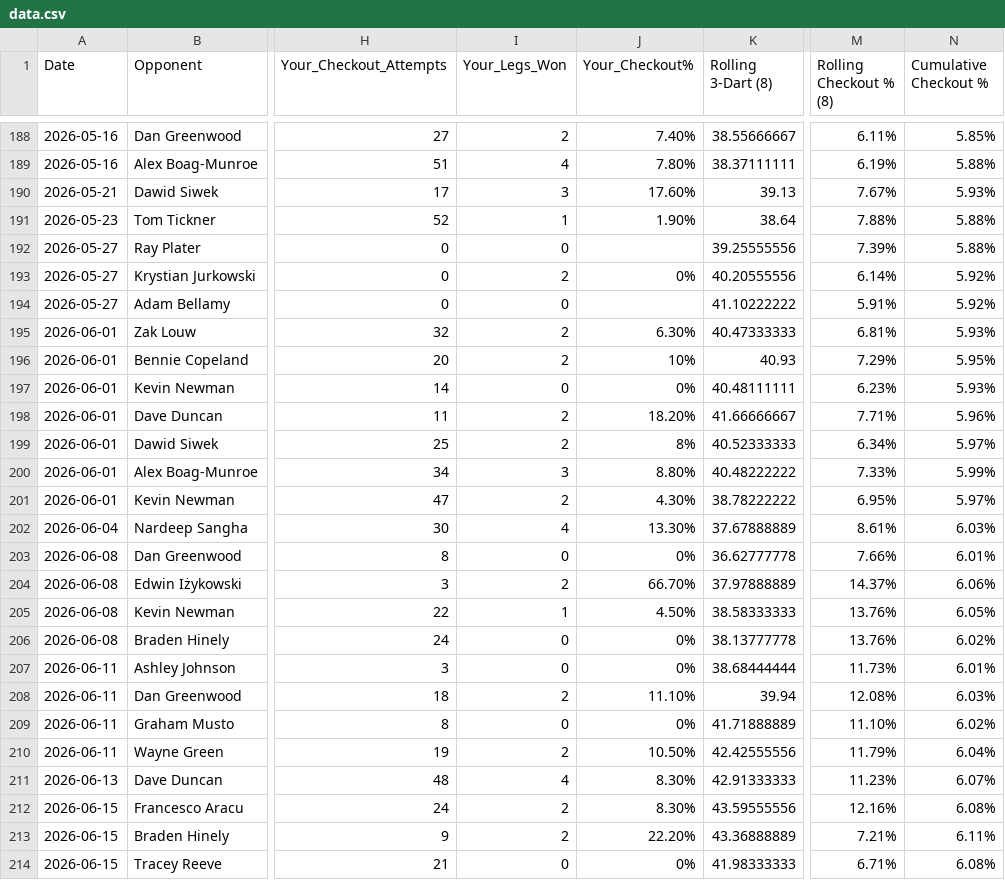
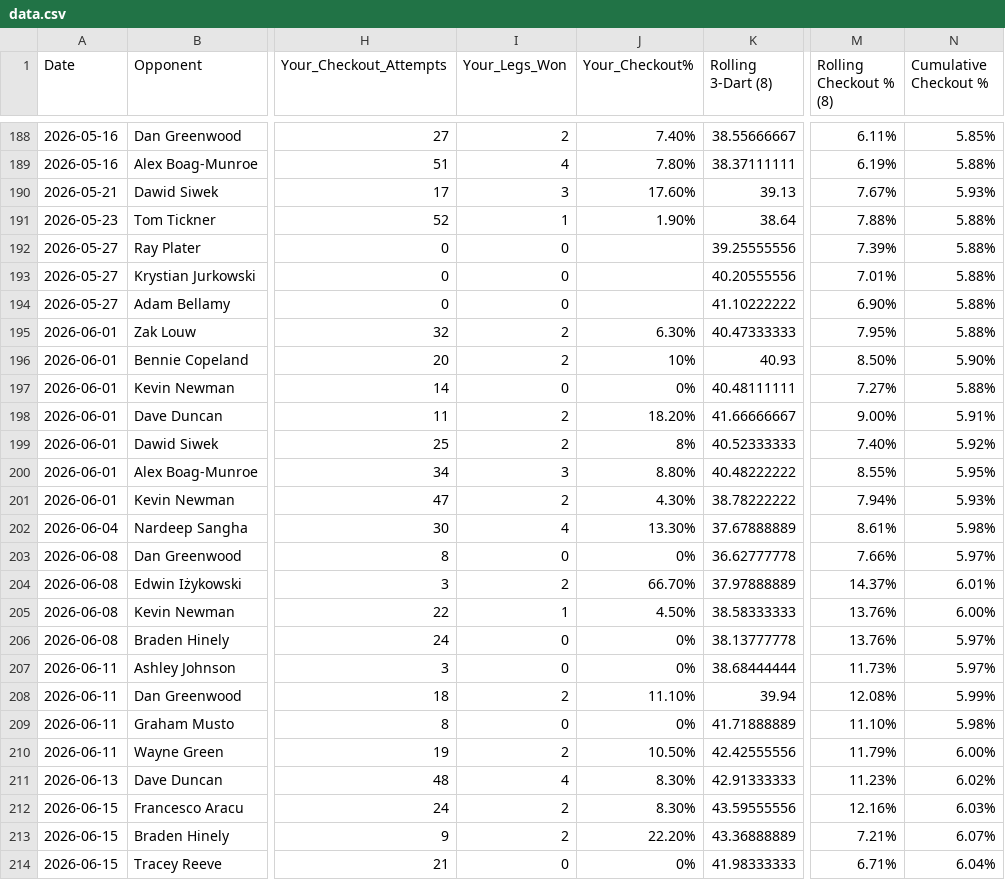
Before and after one commit to shoepuke/oche, a CSV file: data.csv, drawn as a sheet; only a part is shown, gaps mark what is left out; the diff covers the shown part only; the diff names each change by its address in the sheet, - before the commit and + after, or states it on an @@ line.

Commit message:
Add files via upload

```diff
--- a/data.csv
+++ b/data.csv
-I193 (Your_Legs_Won): 2
+I193 (Your_Legs_Won): 0
-J193 (Your_Checkout%): 0%
+J193 (Your_Checkout%): (empty)
-M193 (Rolling Checkout % (8)): 6.14%
+M193 (Rolling Checkout % (8)): 7.01%
-N193:N194 (Cumulative Checkout %): 5.92%
+N193:N194 (Cumulative Checkout %): 5.88%
-M194 (Rolling Checkout % (8)): 5.91%
+M194 (Rolling Checkout % (8)): 6.90%
-M195 (Rolling Checkout % (8)): 6.81%
+M195 (Rolling Checkout % (8)): 7.95%
-N195 (Cumulative Checkout %): 5.93%
+N195 (Cumulative Checkout %): 5.88%
-M196 (Rolling Checkout % (8)): 7.29%
+M196 (Rolling Checkout % (8)): 8.50%
-N196 (Cumulative Checkout %): 5.95%
+N196 (Cumulative Checkout %): 5.90%
-M197 (Rolling Checkout % (8)): 6.23%
+M197 (Rolling Checkout % (8)): 7.27%
-N197 (Cumulative Checkout %): 5.93%
+N197 (Cumulative Checkout %): 5.88%
-M198 (Rolling Checkout % (8)): 7.71%
+M198 (Rolling Checkout % (8)): 9.00%
-N198 (Cumulative Checkout %): 5.96%
+N198 (Cumulative Checkout %): 5.91%
-M199 (Rolling Checkout % (8)): 6.34%
+M199 (Rolling Checkout % (8)): 7.40%
-N199 (Cumulative Checkout %): 5.97%
+N199 (Cumulative Checkout %): 5.92%
-M200 (Rolling Checkout % (8)): 7.33%
+M200 (Rolling Checkout % (8)): 8.55%
-N200 (Cumulative Checkout %): 5.99%
+N200 (Cumulative Checkout %): 5.95%
-M201 (Rolling Checkout % (8)): 6.95%
+M201 (Rolling Checkout % (8)): 7.94%
-N201 (Cumulative Checkout %): 5.97%
+N201 (Cumulative Checkout %): 5.93%
-N202 (Cumulative Checkout %): 6.03%
+N202 (Cumulative Checkout %): 5.98%
-N203 (Cumulative Checkout %): 6.01%
+N203 (Cumulative Checkout %): 5.97%
-N204 (Cumulative Checkout %): 6.06%
+N204 (Cumulative Checkout %): 6.01%
-N205 (Cumulative Checkout %): 6.05%
+N205 (Cumulative Checkout %): 6.00%
-N206 (Cumulative Checkout %): 6.02%
+N206 (Cumulative Checkout %): 5.97%
-N207 (Cumulative Checkout %): 6.01%
+N207 (Cumulative Checkout %): 5.97%
-N208 (Cumulative Checkout %): 6.03%
+N208 (Cumulative Checkout %): 5.99%
-N209 (Cumulative Checkout %): 6.02%
+N209 (Cumulative Checkout %): 5.98%
-N210 (Cumulative Checkout %): 6.04%
+N210 (Cumulative Checkout %): 6.00%
-N211 (Cumulative Checkout %): 6.07%
+N211 (Cumulative Checkout %): 6.02%
-N212 (Cumulative Checkout %): 6.08%
+N212 (Cumulative Checkout %): 6.03%
-N213 (Cumulative Checkout %): 6.11%
+N213 (Cumulative Checkout %): 6.07%
-N214 (Cumulative Checkout %): 6.08%
+N214 (Cumulative Checkout %): 6.04%
```
Also changed, not shown: 6 added rows and 22 edited cells elsewhere in this file.
